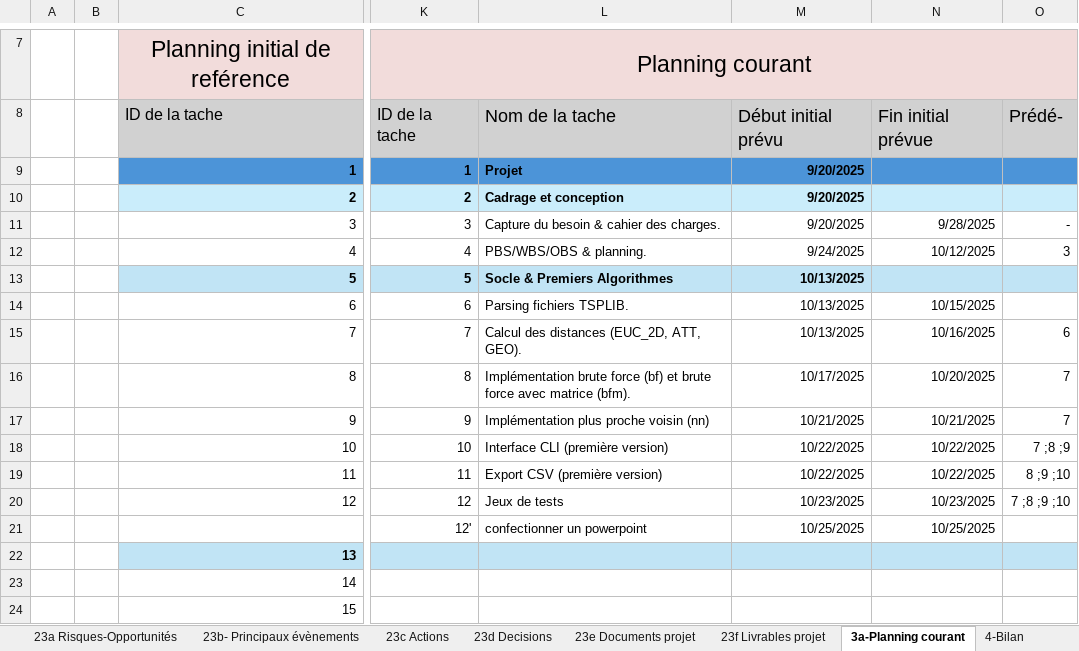
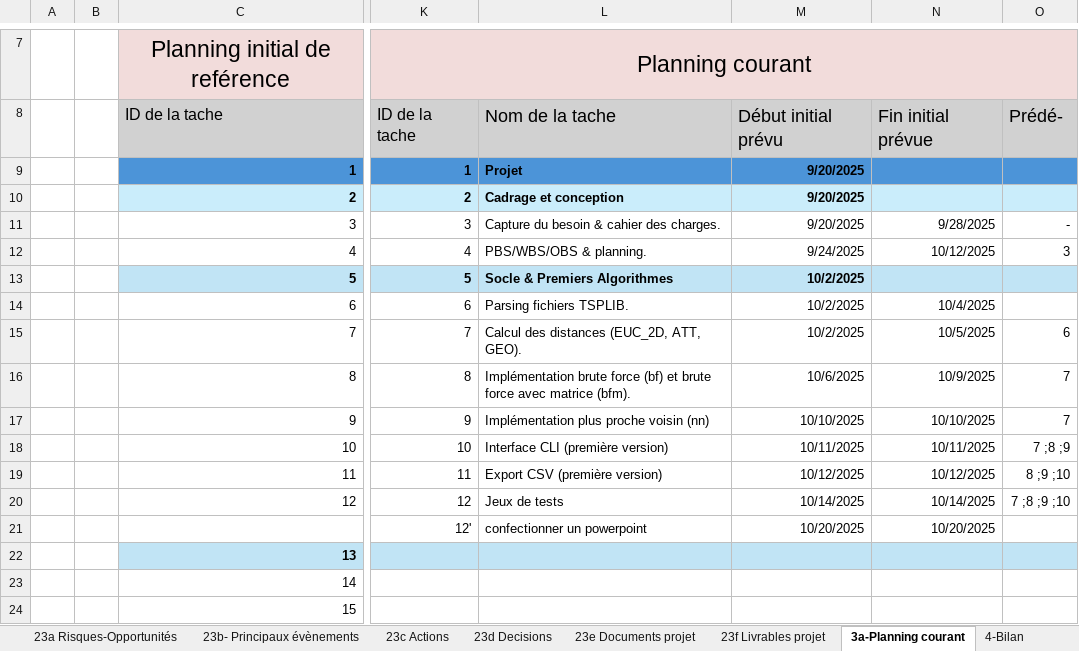
Before and after one commit to ngouadjeudunant-ux/tsp_projet_2025, an Excel workbook: tools/fichier_exel/GroupeTD-GroupeProjet - ProjetInformatique.xlsx, sheet 3a-Planning courant, drawn as a sheet; only a part is shown, gaps mark what is left out; values as stored, in another font and other column widths than the file's, no borders; charts and pictures not drawn; the diff names each change by its address in the sheet, - before the commit and + after, or states it on an @@ line.

Commit message:
canvas

```diff
--- a/tools/fichier_exel/GroupeTD-GroupeProjet - ProjetInformatique.xlsx (sheet 3a-Planning courant)
+++ b/tools/fichier_exel/GroupeTD-GroupeProjet - ProjetInformatique.xlsx (sheet 3a-Planning courant)
-M13:M15: 10/13/2025
+M13:M15: 10/2/2025
-N14: 10/15/2025
+N14: 10/4/2025
-N15: 10/16/2025
+N15: 10/5/2025
-M16: 10/17/2025
+M16: 10/6/2025
-N16: 10/20/2025
+N16: 10/9/2025
-M17: 10/21/2025
+M17: 10/10/2025
-N17: 10/21/2025
+N17: 10/10/2025
-M18: 10/22/2025
+M18: 10/11/2025
-N18: 10/22/2025
+N18: 10/11/2025
-M19: 10/22/2025
+M19: 10/12/2025
-N19: 10/22/2025
+N19: 10/12/2025
-M20: 10/23/2025
+M20: 10/14/2025
-N20: 10/23/2025
+N20: 10/14/2025
-M21: 10/25/2025
+M21: 10/20/2025
-N21: 10/25/2025
+N21: 10/20/2025
```
